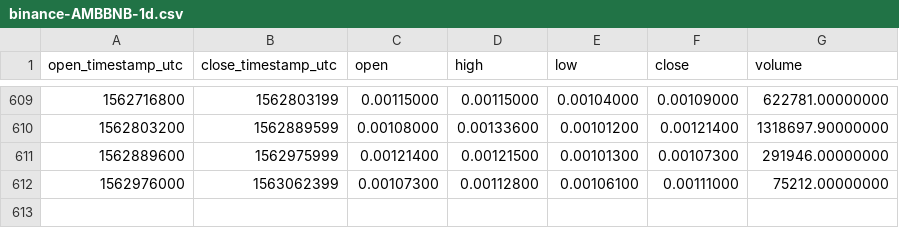
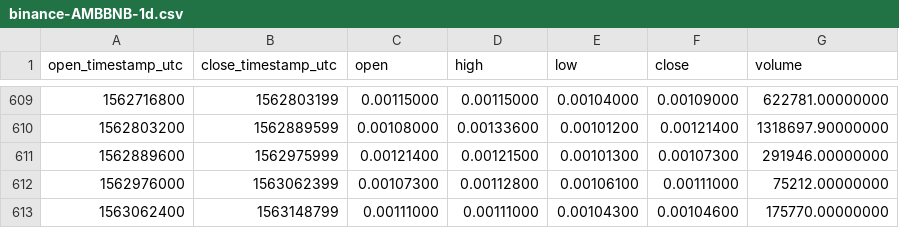
Before and after one commit to cryptobigbro/binance-AMBBNB, a CSV file: binance-AMBBNB-1d.csv, drawn as a sheet; only a part is shown, gaps mark what is left out.

Commit message:
Update OHLCV data.

```diff
--- a/binance-AMBBNB-1d.csv
+++ b/binance-AMBBNB-1d.csv
@@ -612 +612,2 @@ open_timestamp_utc,close_timestamp_utc,open,high,low,close,volume
 1562976000,1563062399,0.00107300,0.00112800,0.00106100,0.00111000,75212.00000000
+1563062400,1563148799,0.00111000,0.00111000,0.00104300,0.00104600,175770.00000000
```
Also changed, not shown: 1 other file.
